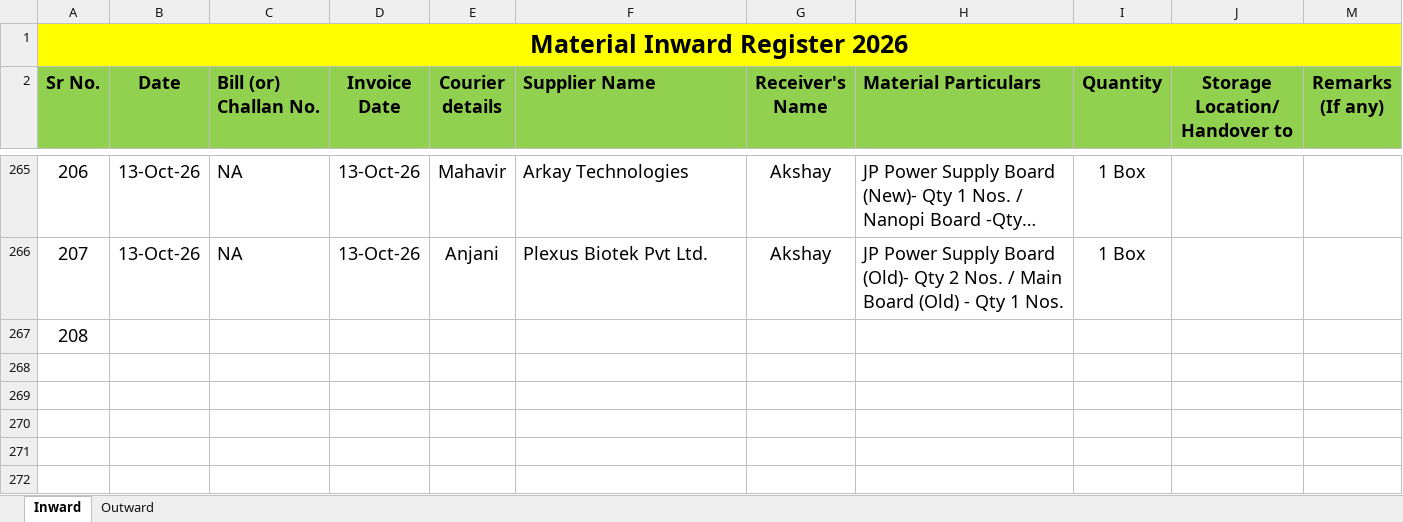
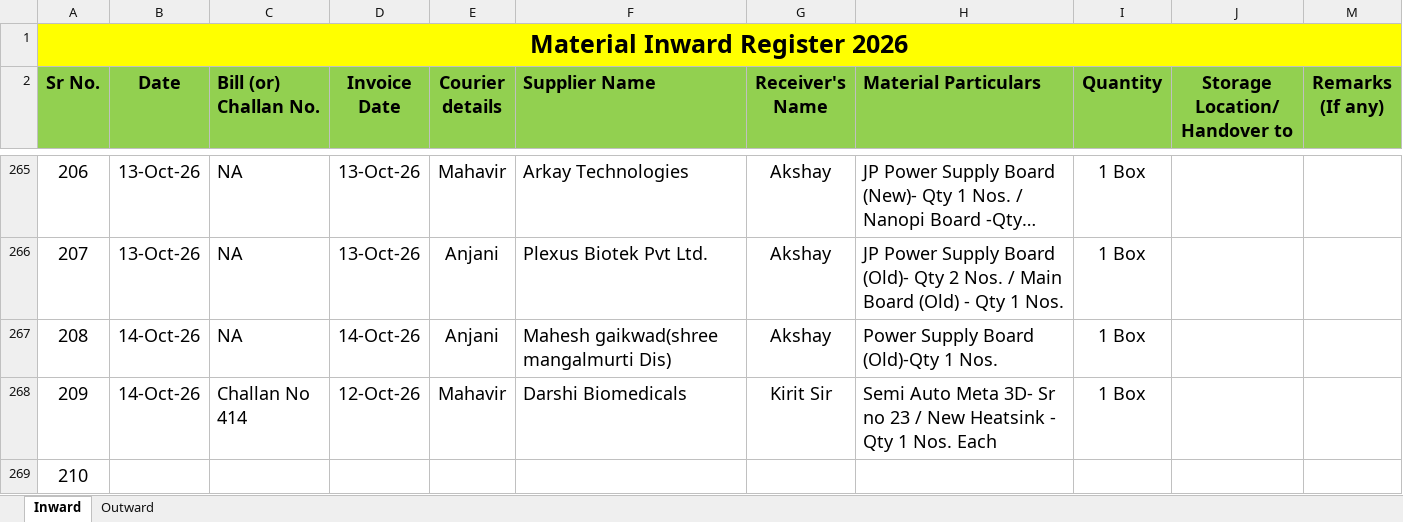
Before and after one commit to Rohidas1974/BioAmalDocument, an Excel workbook: Material Inward_Outward Register 2026.xlsx, sheet Inward, drawn as a sheet; only a part is shown, gaps mark what is left out; long unchanged cells end in …; values as stored, in another font and other column widths than the file's, no borders; addresses are those after the commit; the diff names each change by its address in the sheet, - before the commit and + after, or states it on an @@ line.

Commit message:
Auto-commit: 15-10-2026 11:27:55.48

```diff
--- a/Material Inward_Outward Register 2026.xlsx (sheet Inward)
+++ b/Material Inward_Outward Register 2026.xlsx (sheet Inward)
+row 267: 208 | 14-Oct-26 | NA | 14-Oct-26 | Anjani | Mahesh gaikwad(shree mangalmurti Dis) | Akshay | Power Supply Board (Old)-Qty 1 Nos. | 1 Box
+row 268: 209 | 14-Oct-26 | Challan No 414 | 12-Oct-26 | Mahavir | Darshi Biomedicals | Kirit Sir | Semi Auto Meta 3D- Sr no 23 / New Heatsink - Qty 1 Nos. Each | 1 Box
@@ column A (Sr No.) renumbered from row 269 down @@
```
